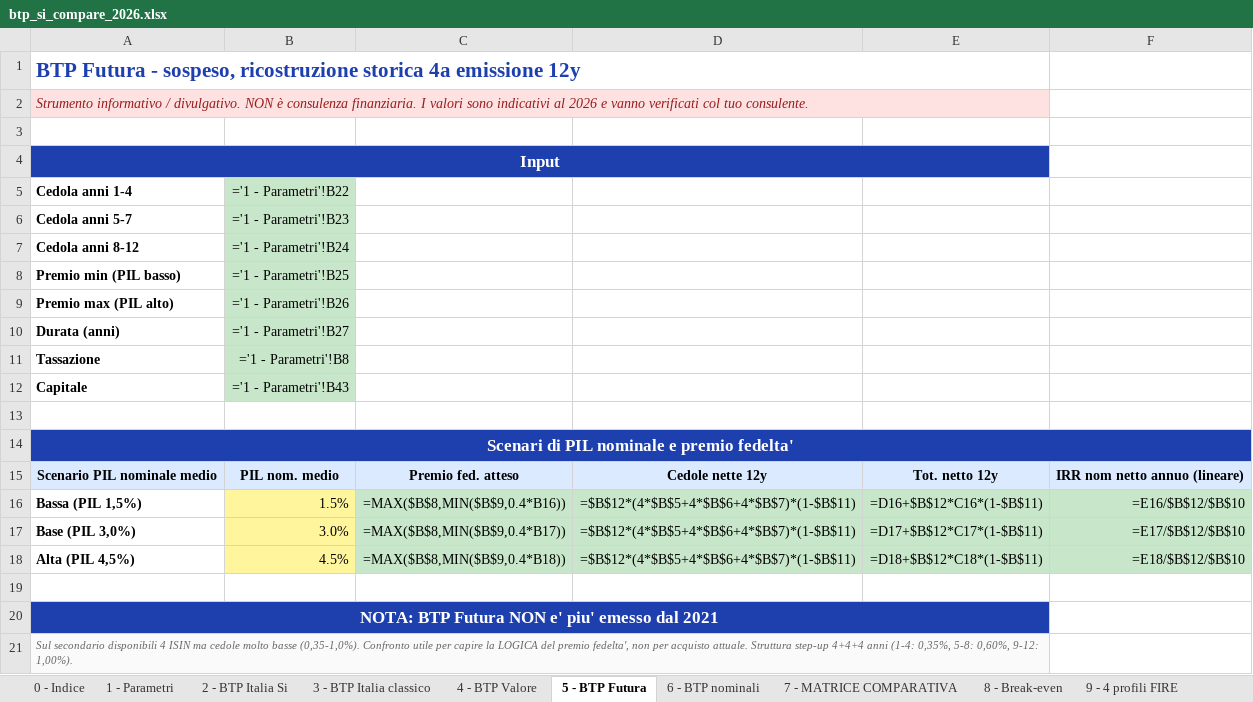
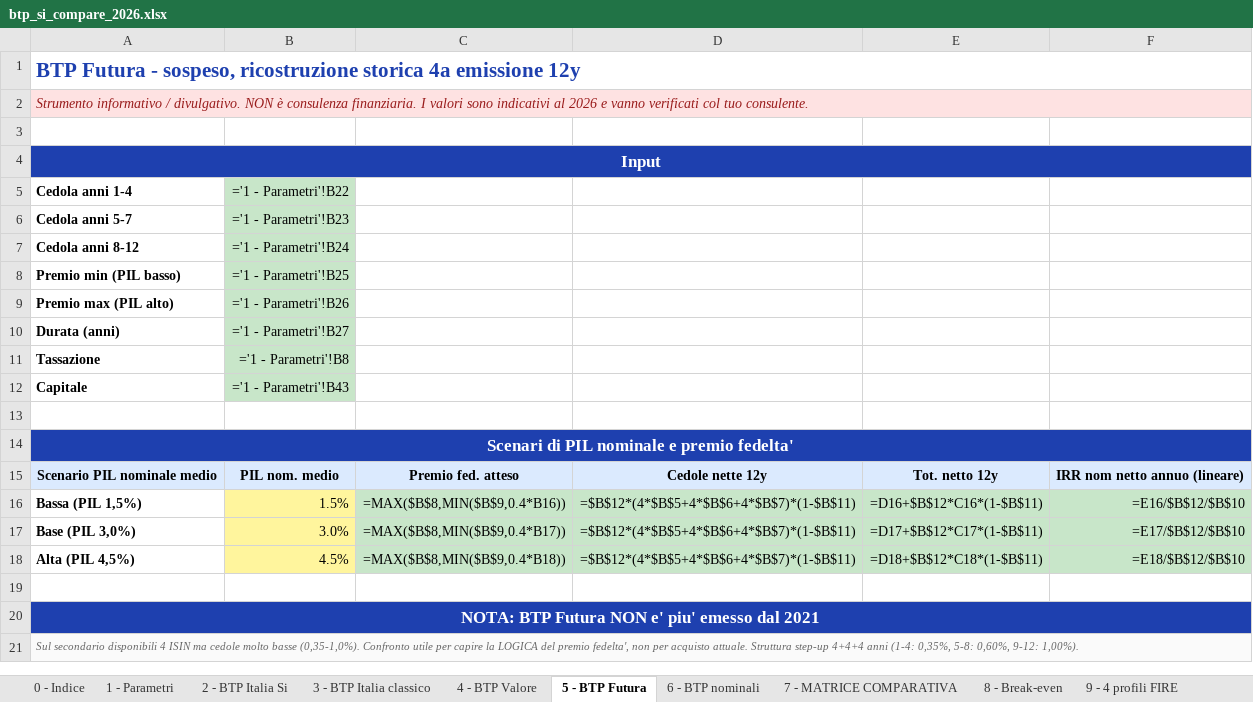
Before and after one commit to marcofire-it/marco-fire-simulatori, an Excel workbook: simulatori/btp_si_compare_2026.xlsx, sheet 5 - BTP Futura, drawn as a sheet; values as stored, in another font and other column widths than the file's, no borders; formulas without a stored value are shown as written; charts and pictures and conditional formats not drawn; the diff names each change by its address in the sheet, - before the commit and + after, or states it on an @@ line.

```diff
--- a/simulatori/btp_si_compare_2026.xlsx (sheet 5 - BTP Futura)
+++ b/simulatori/btp_si_compare_2026.xlsx (sheet 5 - BTP Futura)
-A1:E1 merged
+A1:F1 merged
-A2:E2 merged
+A2:F2 merged
-A4:E4 merged
+A4:F4 merged
-A20:E20 merged
+A20:F20 merged
-A21:E21 merged
+A21:F21 merged
```
Also changed, not shown: sheet 2 - BTP Italia Si, charts or pictures.
